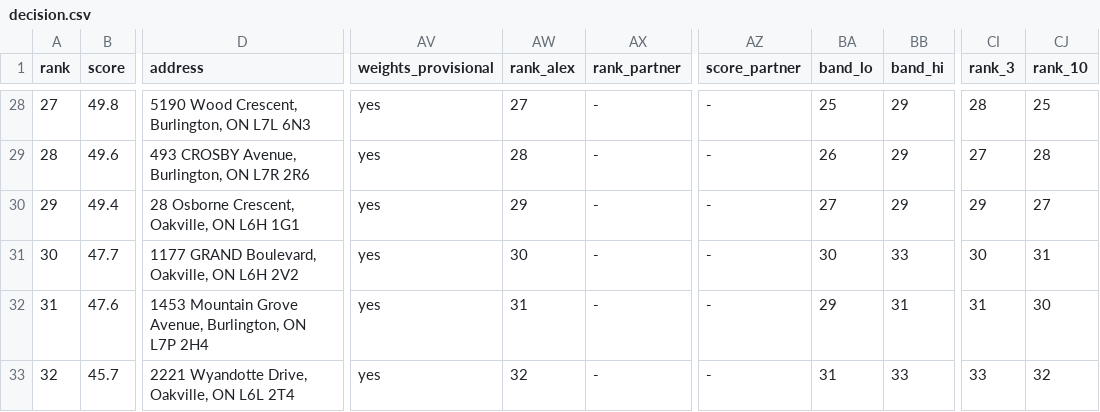
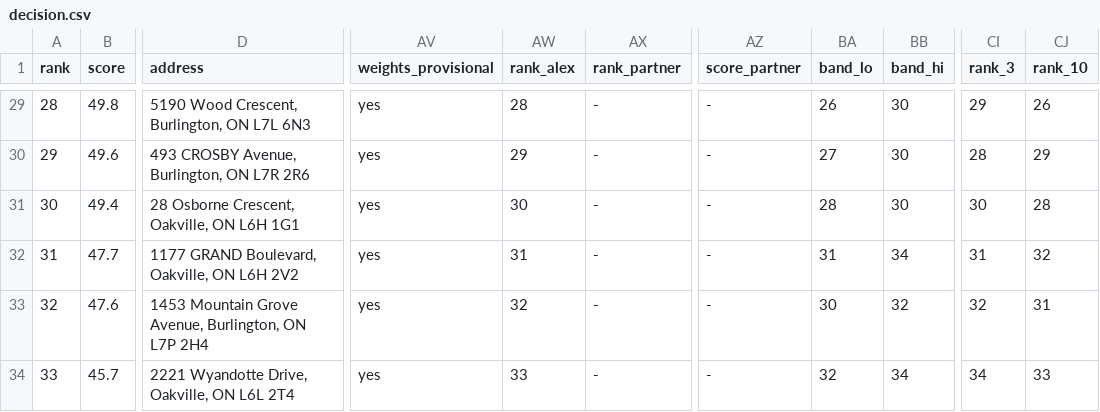
Before and after one commit to muttdexter-spec/homepurchase, a CSV file: pipeline/out/decision.csv, drawn as a sheet; only a part is shown, gaps mark what is left out; addresses are those after the commit; the diff covers the shown part only; the diff names each change by its address in the sheet, - before the commit and + after, or states it on an @@ line.

```diff
--- a/pipeline/out/decision.csv
+++ b/pipeline/out/decision.csv
@@ column A (rank) renumbered between rows 23 and 40 @@
-AW29 (rank_alex): 27
+AW29 (rank_alex): 28
-BA29 (band_lo): 25
+BA29 (band_lo): 26
-BB29:BB31 (band_hi): 29
+BB29:BB31 (band_hi): 30
-CI29 (rank_3): 28
+CI29 (rank_3): 29
-CJ29 (rank_10): 25
+CJ29 (rank_10): 26
-AW30 (rank_alex): 28
+AW30 (rank_alex): 29
-BA30 (band_lo): 26
+BA30 (band_lo): 27
-CI30 (rank_3): 27
+CI30 (rank_3): 28
-CJ30 (rank_10): 28
+CJ30 (rank_10): 29
-AW31 (rank_alex): 29
+AW31 (rank_alex): 30
-BA31 (band_lo): 27
+BA31 (band_lo): 28
-CI31 (rank_3): 29
+CI31 (rank_3): 30
-CJ31 (rank_10): 27
+CJ31 (rank_10): 28
-AW32 (rank_alex): 30
+AW32 (rank_alex): 31
-BA32 (band_lo): 30
+BA32 (band_lo): 31
-BB32 (band_hi): 33
+BB32 (band_hi): 34
-CI32 (rank_3): 30
+CI32 (rank_3): 31
-CJ32 (rank_10): 31
+CJ32 (rank_10): 32
-AW33 (rank_alex): 31
+AW33 (rank_alex): 32
-BA33 (band_lo): 29
+BA33 (band_lo): 30
-BB33 (band_hi): 31
+BB33 (band_hi): 32
-CI33 (rank_3): 31
+CI33 (rank_3): 32
-CJ33 (rank_10): 30
+CJ33 (rank_10): 31
-AW34 (rank_alex): 32
+AW34 (rank_alex): 33
-BA34 (band_lo): 31
+BA34 (band_lo): 32
-BB34 (band_hi): 33
+BB34 (band_hi): 34
-CI34 (rank_3): 33
+CI34 (rank_3): 34
-CJ34 (rank_10): 32
+CJ34 (rank_10): 33
```
Also changed, not shown: 1 added row and 63 edited cells elsewhere in this file, 13 other files.
